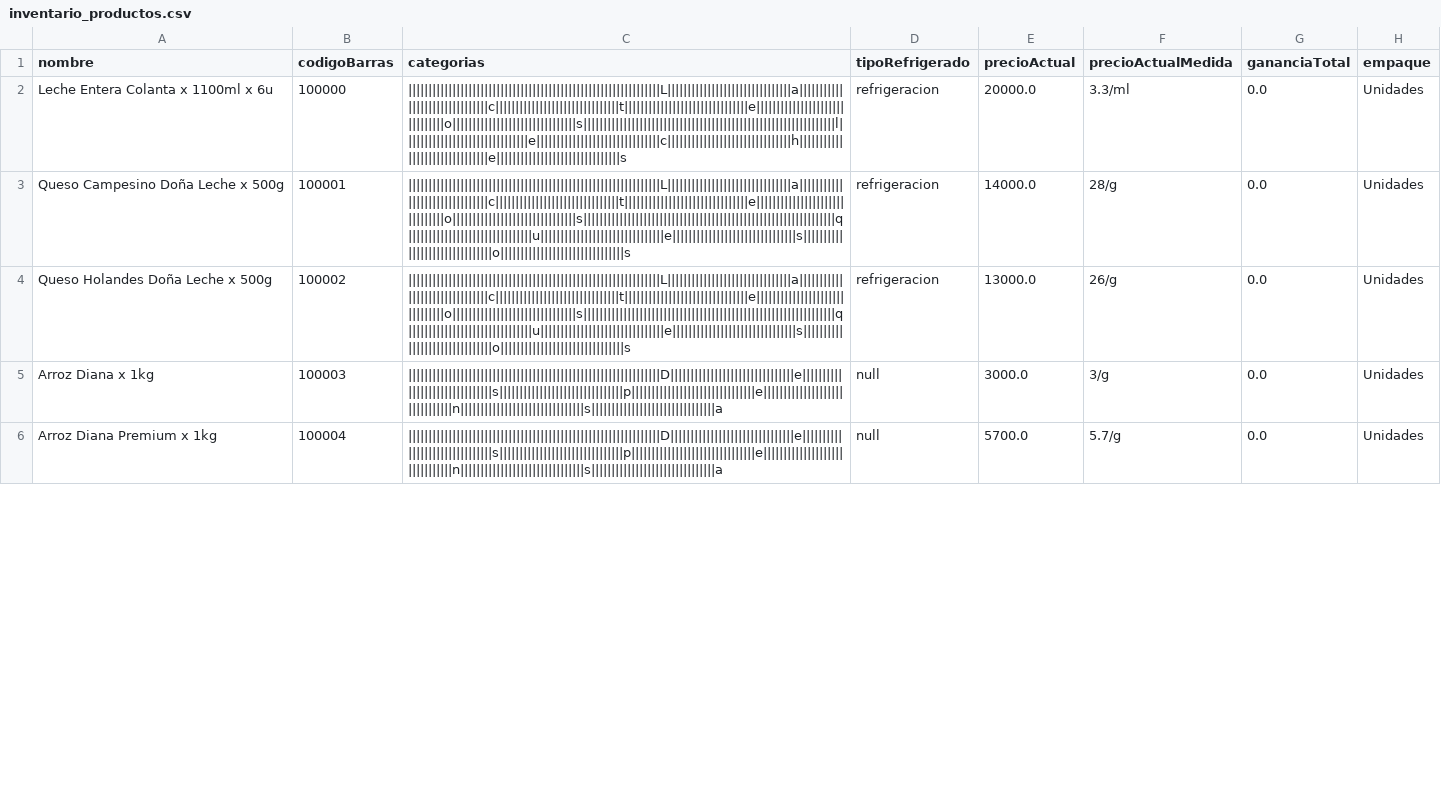
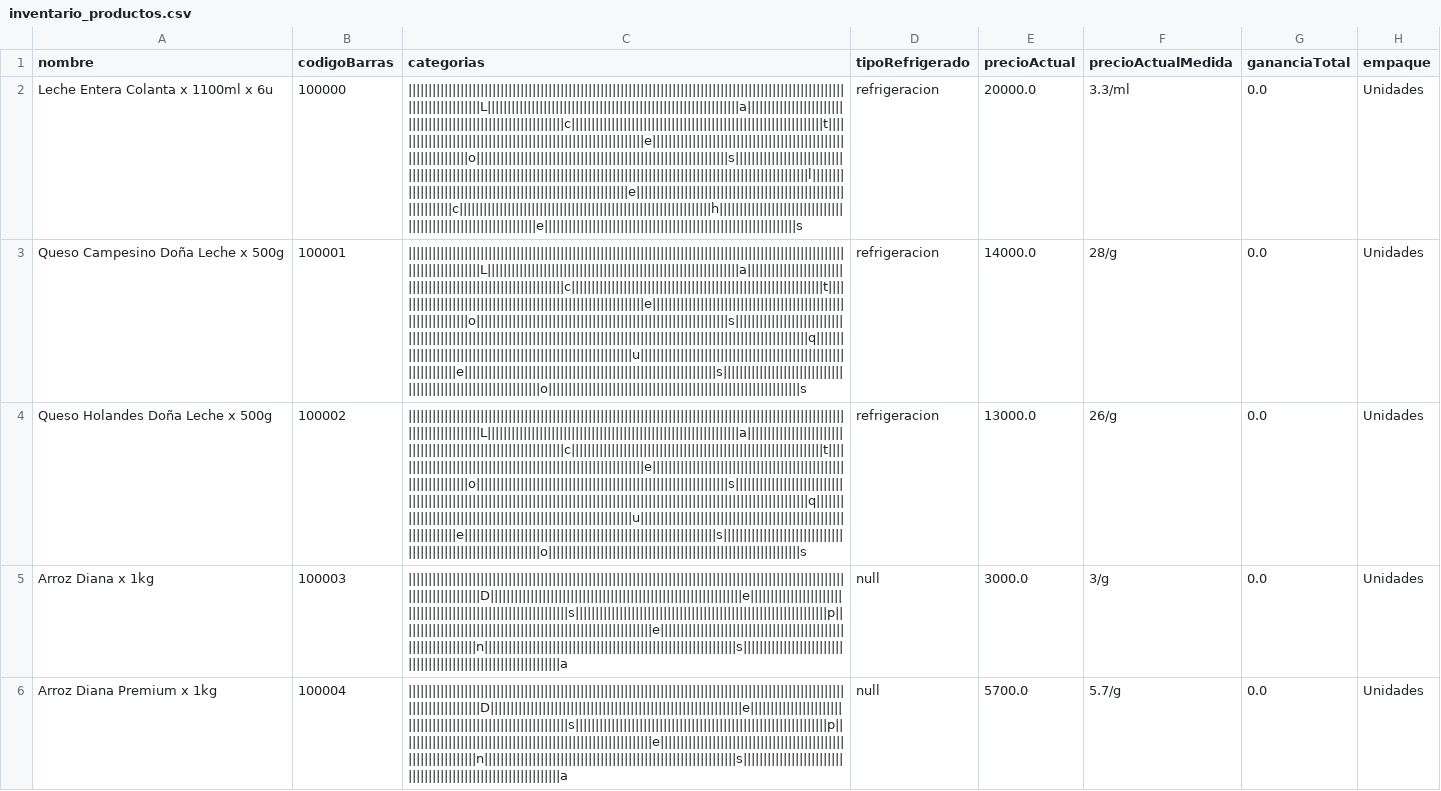
Before and after one commit to DPOO2021-2/Eclipse_Proyecto_1, a CSV file: archivos/inventario_productos.csv, drawn as a sheet; only a part is shown; the diff covers the shown part only; the diff names each change by its address in the sheet, - before the commit and + after, or states it on an @@ line.

```diff
--- a/archivos/inventario_productos.csv
+++ b/archivos/inventario_productos.csv
-C2 (categorias): |||||||||||||||||||||||||||||||||||||||||||||||||||||||||||||||L|||||||||||||||||||||||||||||||a|||||||||||||||||||||||||||||||c|||||||||||||||||||||||||||||||t|||||||||||||||||||||||||||||||e|||||||||||||||||||||||||||||||o|||||||||||||||||||||||||||||||s|||||||||||||||||||||||||||||||||||||||||||||||||||||||||||||||l|||||||||||||||||||||||||||||||e|||||||||||||||||||||||||||||||c|||||||||||||||||||||||||||||||h|||||||||||||||||||||||||||||||e|||||||||||||||||||||||||||||||s
+C2 (categorias): |||||||||||||||||||||||||||||||||||||||||||||||||||||||||||||||||||||||||||||||||||||||||||||||||||||||||||||||||||||||||||||||L|||||||||||||||||||||||||||||||||||||||||||||||||||||||||||||||a|||||||||||||||||||||||||||||||||||||||||||||||||||||||||||||||c|||||||||||||||||||||||||||||||||||||||||||||||||||||||||||||||t|||||||||||||||||||||||||||||||||||||||||||||||||||||||||||||||e|||||||||||||||||||||||||||||||||||||||||||||||||||||||||||||||o|||||||||||||||||||||||||||||||||||||||||||||||||||||||||||||||s|||||||||||||||||||||||||||||||||||||||||||||||||||||||||||||||||||||||||||||||||||||||||||||||||||||||||||||||||||||||||||||||l|||||||||||||||||||||||||||||||||||||||||||||||||||||||||||||||e|||||||||||||||||||||||||||||||||||||||||||||||||||||||||||||||c|||||||||||||||||||||||||||||||||||||||||||||||||||||||||||||||h|||||||||||||||||||||||||||||||||||||||||||||||||||||||||||||||e|||||||||||||||||||||||||||||||||||||||||||||||||||||||||||||||s
-C3:C4 (categorias): |||||||||||||||||||||||||||||||||||||||||||||||||||||||||||||||L|||||||||||||||||||||||||||||||a|||||||||||||||||||||||||||||||c|||||||||||||||||||||||||||||||t|||||||||||||||||||||||||||||||e|||||||||||||||||||||||||||||||o|||||||||||||||||||||||||||||||s|||||||||||||||||||||||||||||||||||||||||||||||||||||||||||||||q|||||||||||||||||||||||||||||||u|||||||||||||||||||||||||||||||e|||||||||||||||||||||||||||||||s|||||||||||||||||||||||||||||||o|||||||||||||||||||||||||||||||s
+C3:C4 (categorias): |||||||||||||||||||||||||||||||||||||||||||||||||||||||||||||||||||||||||||||||||||||||||||||||||||||||||||||||||||||||||||||||L|||||||||||||||||||||||||||||||||||||||||||||||||||||||||||||||a|||||||||||||||||||||||||||||||||||||||||||||||||||||||||||||||c|||||||||||||||||||||||||||||||||||||||||||||||||||||||||||||||t|||||||||||||||||||||||||||||||||||||||||||||||||||||||||||||||e|||||||||||||||||||||||||||||||||||||||||||||||||||||||||||||||o|||||||||||||||||||||||||||||||||||||||||||||||||||||||||||||||s|||||||||||||||||||||||||||||||||||||||||||||||||||||||||||||||||||||||||||||||||||||||||||||||||||||||||||||||||||||||||||||||q|||||||||||||||||||||||||||||||||||||||||||||||||||||||||||||||u|||||||||||||||||||||||||||||||||||||||||||||||||||||||||||||||e|||||||||||||||||||||||||||||||||||||||||||||||||||||||||||||||s|||||||||||||||||||||||||||||||||||||||||||||||||||||||||||||||o|||||||||||||||||||||||||||||||||||||||||||||||||||||||||||||||s
-C5:C6 (categorias): |||||||||||||||||||||||||||||||||||||||||||||||||||||||||||||||D|||||||||||||||||||||||||||||||e|||||||||||||||||||||||||||||||s|||||||||||||||||||||||||||||||p|||||||||||||||||||||||||||||||e|||||||||||||||||||||||||||||||n|||||||||||||||||||||||||||||||s|||||||||||||||||||||||||||||||a
+C5:C6 (categorias): |||||||||||||||||||||||||||||||||||||||||||||||||||||||||||||||||||||||||||||||||||||||||||||||||||||||||||||||||||||||||||||||D|||||||||||||||||||||||||||||||||||||||||||||||||||||||||||||||e|||||||||||||||||||||||||||||||||||||||||||||||||||||||||||||||s|||||||||||||||||||||||||||||||||||||||||||||||||||||||||||||||p|||||||||||||||||||||||||||||||||||||||||||||||||||||||||||||||e|||||||||||||||||||||||||||||||||||||||||||||||||||||||||||||||n|||||||||||||||||||||||||||||||||||||||||||||||||||||||||||||||s|||||||||||||||||||||||||||||||||||||||||||||||||||||||||||||||a
```
Also changed, not shown: 4 edited cells elsewhere in this file, 2 other files.
